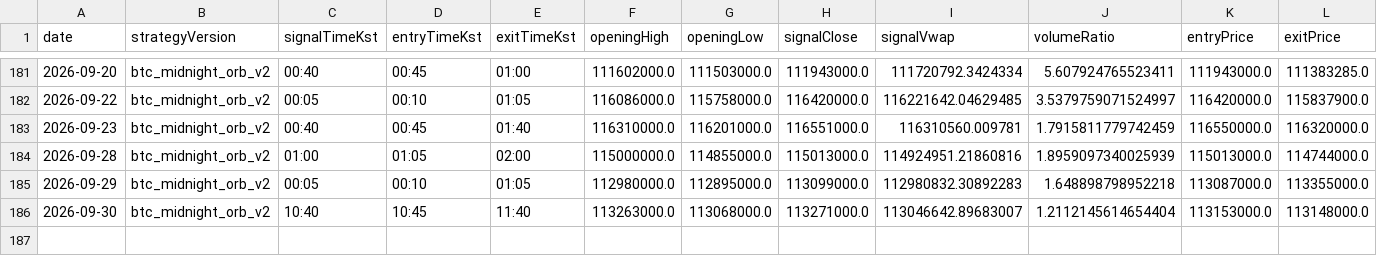
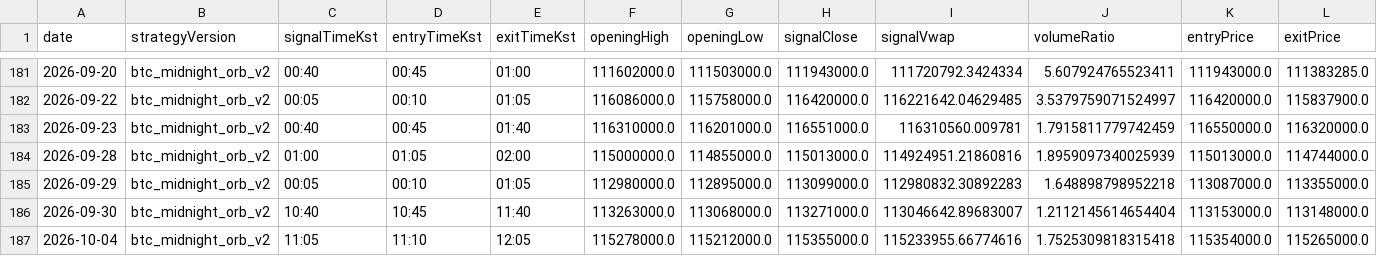
Before and after one commit to jkdevjob/jkquant, a CSV file: data/crypto-research/baseline-trades.csv, drawn as a sheet; only a part is shown, gaps mark what is left out; rows hold the shown columns only; the diff names each change by its address in the sheet, - before the commit and + after, or states it on an @@ line.

```diff
--- a/data/crypto-research/baseline-trades.csv
+++ b/data/crypto-research/baseline-trades.csv
+row 187: 2026-10-04 | btc_midnight_orb_v2 | 11:05 | 11:10 | 12:05 | 115278000.0 | 115212000.0 | 115355000.0 | 115233955.66774616 | 1.7525309818315418 | 115354000.0 | 115265000.0
```
Also changed, not shown: data/crypto-research/baseline-decisions.csv, data/crypto-research/dip24-decisions.csv, 6 other files.
